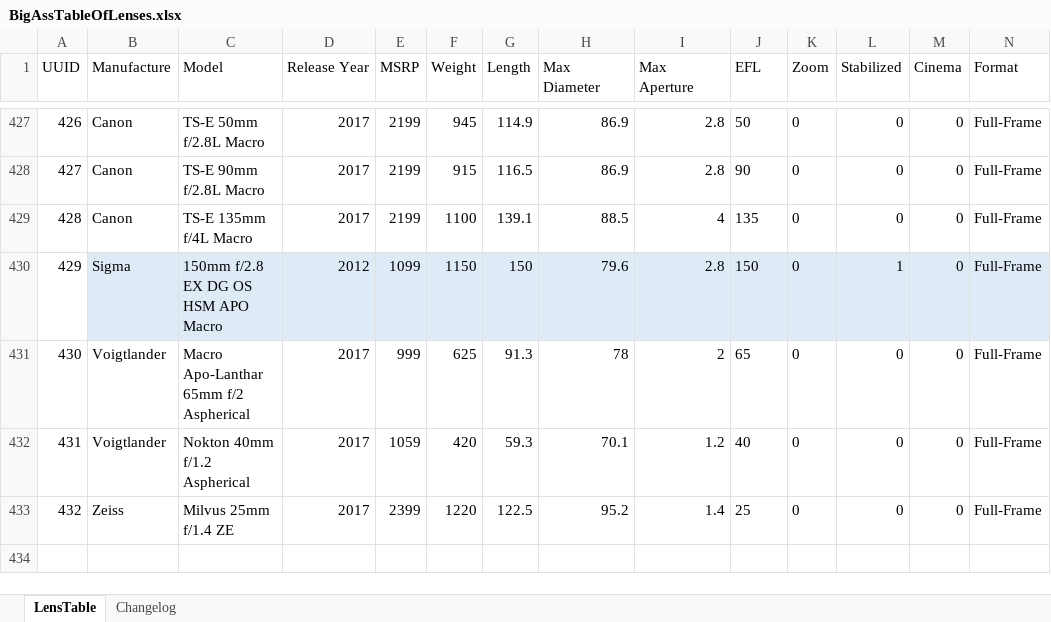
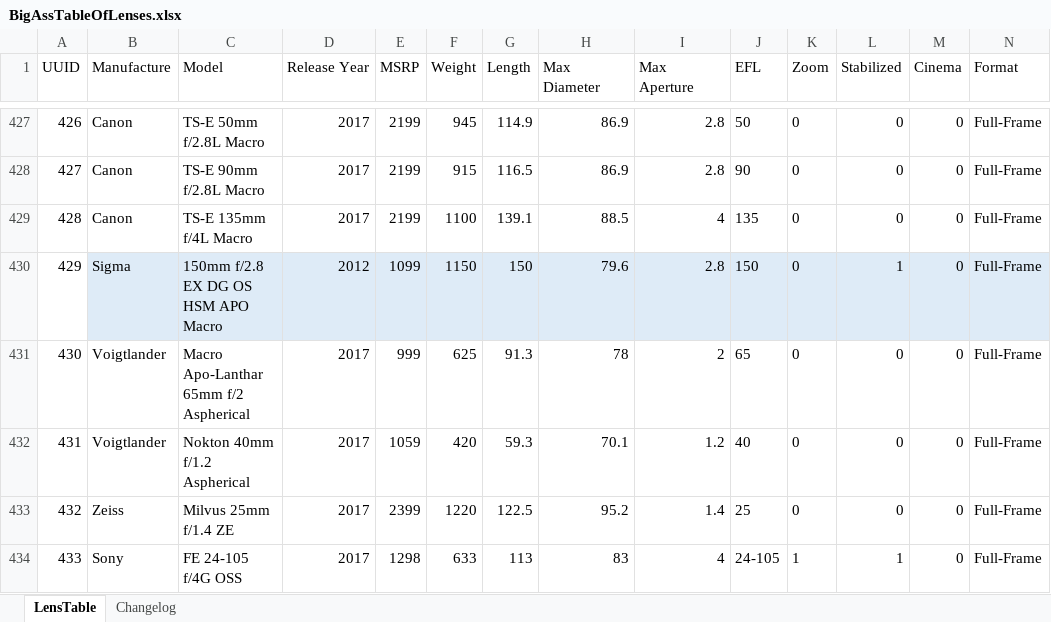
Before and after one commit to Olaf-Optical/BigAssTableOfLenses, an Excel workbook: BigAssTableOfLenses.xlsx, sheet LensTable, drawn as a sheet; only a part is shown, gaps mark what is left out; values as stored, in another font and other column widths than the file's, no borders; table styles not drawn; rows hold the shown columns only; the diff names each change by its address in the sheet, - before the commit and + after, or states it on an @@ line.

Commit message:
+ Sony FE 24-105

```diff
--- a/BigAssTableOfLenses.xlsx (sheet LensTable)
+++ b/BigAssTableOfLenses.xlsx (sheet LensTable)
+row 434: 433 | Sony | FE 24-105 f/4G OSS | 2017 | 1298 | 633 | 113 | 83 | 4 | 24-105 | 1 | 1 | 0 | Full-Frame
```
Also changed, not shown: sheet Changelog, 1 other file.
